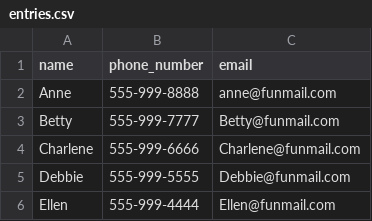
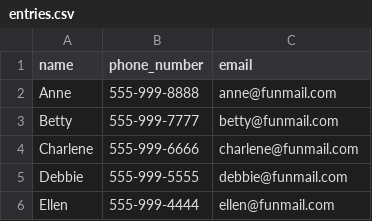
Before and after one commit to cheryltroup/address_book, a CSV file: entries.csv, drawn as a sheet.

```diff
--- a/entries.csv
+++ b/entries.csv
@@ -2,5 +2,5 @@ name,phone_number,email
 Anne,555-999-8888,anne@funmail.com
-Betty,555-999-7777,Betty@funmail.com
-Charlene,555-999-6666,Charlene@funmail.com
-Debbie,555-999-5555,Debbie@funmail.com
-Ellen,555-999-4444,Ellen@funmail.com
+Betty,555-999-7777,betty@funmail.com
+Charlene,555-999-6666,charlene@funmail.com
+Debbie,555-999-5555,debbie@funmail.com
+Ellen,555-999-4444,ellen@funmail.com
```
Also changed, not shown: 2 other files.
